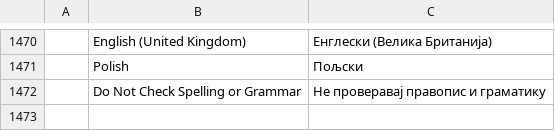
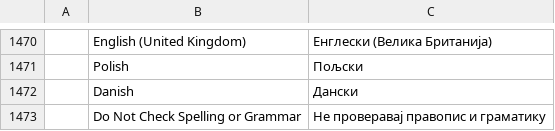
Before and after one commit to Irate4147/wordcraft, a TSV file: crates/ui-egui/src/i18n/sr.tsv, drawn as a sheet; only a part is shown, gaps mark what is left out; the diff names each change by its address in the sheet, - before the commit and + after, or states it on an @@ line.

```diff
--- a/crates/ui-egui/src/i18n/sr.tsv
+++ b/crates/ui-egui/src/i18n/sr.tsv
+row 1472:  | Danish | Дански
```
Also changed, not shown: crates/ui-egui/src/i18n/ja.tsv, crates/ui-egui/src/i18n/pt-br.tsv, 24 other files.
